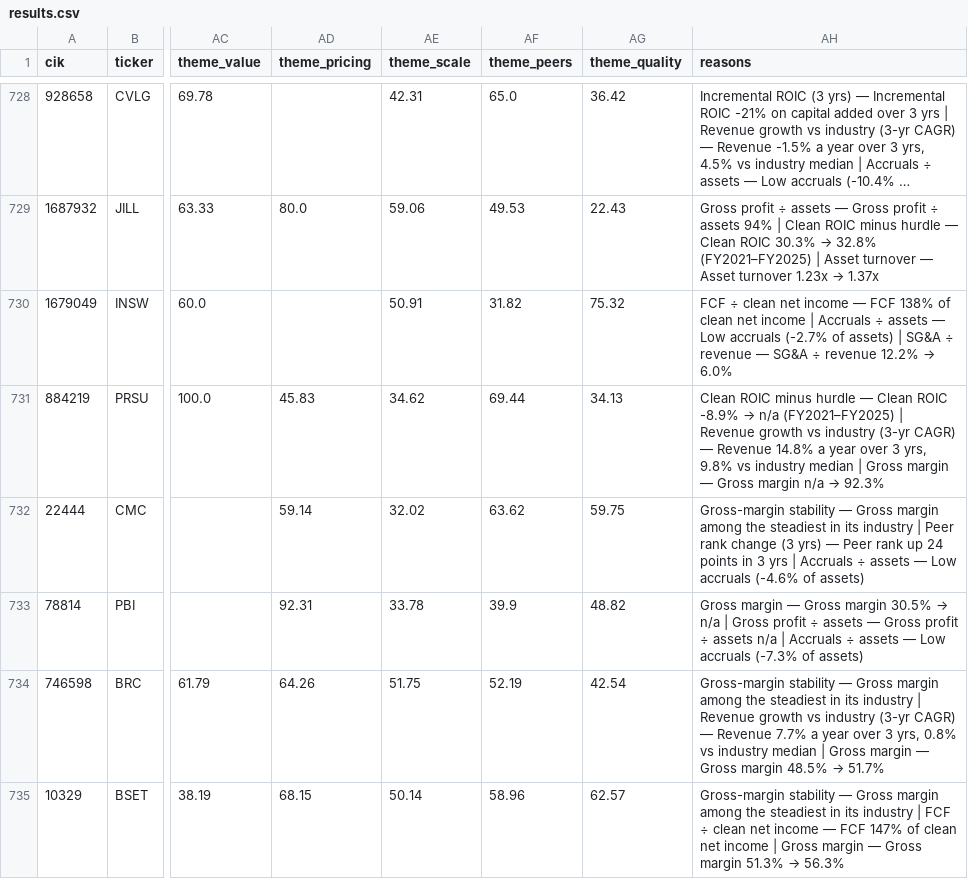
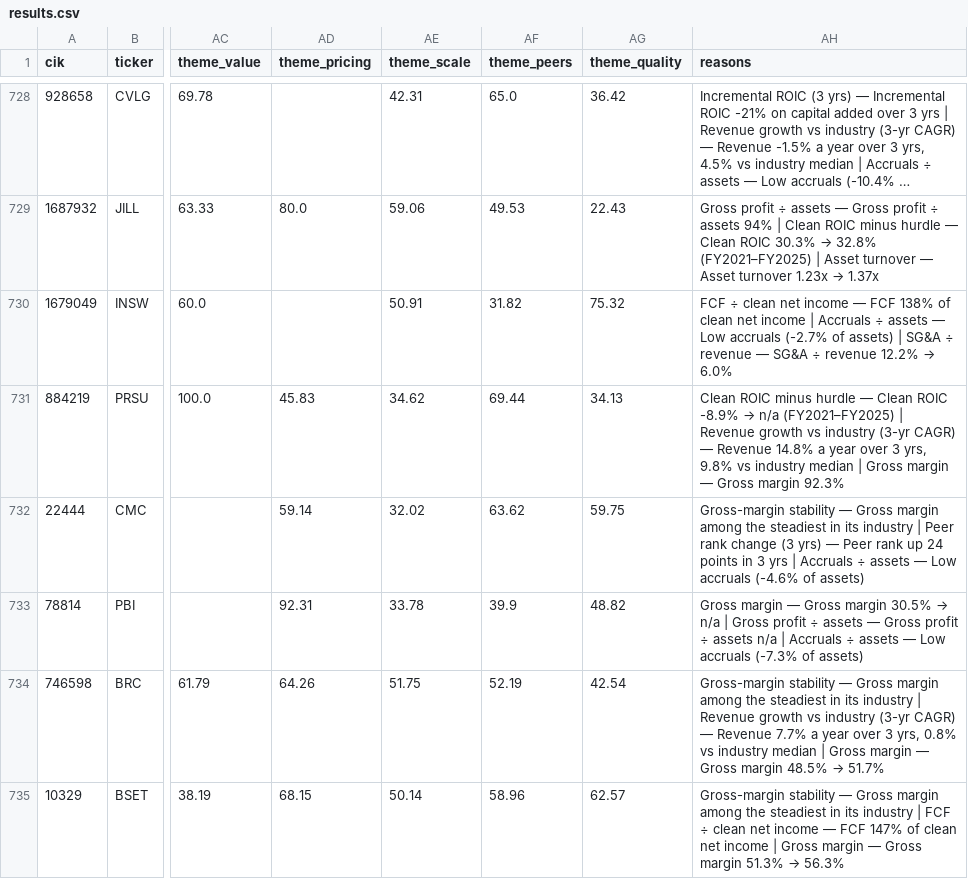
Before and after one commit to Jittia/aia-hw-jitti, a CSV file: output/data/results.csv, drawn as a sheet; only a part is shown, gaps mark what is left out; long unchanged cells end in …; the diff covers the shown part only; the diff names each change by its address in the sheet, - before the commit and + after, or states it on an @@ line.

```diff
--- a/output/data/results.csv
+++ b/output/data/results.csv
@@ AH731 (reasons): …Gross margin n/a → 92.3% → …Gross margin 92.3% @@
```
Also changed, not shown: 87 edited cells elsewhere in this file, output/sheet/shortlist.csv, output/sheet/universe.csv, 13 other files.
